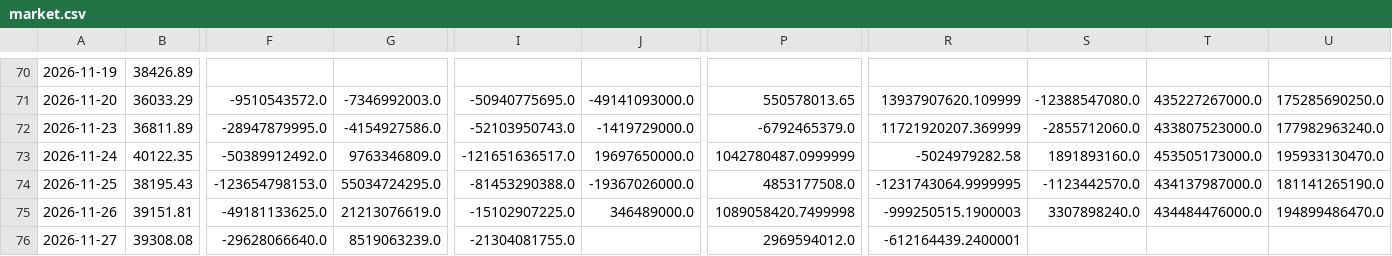
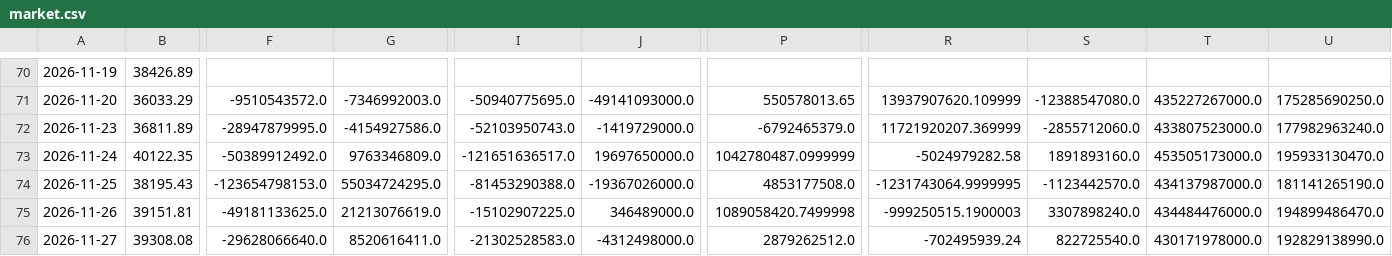
Before and after one commit to daniel0307-ai/tw-stock-dashboard, a CSV file: docs/data/history/market.csv, drawn as a sheet; only a part is shown, gaps mark what is left out; the diff names each change by its address in the sheet, - before the commit and + after, or states it on an @@ line.

```diff
--- a/docs/data/history/market.csv
+++ b/docs/data/history/market.csv
-G76: 8519063239.0
+G76: 8520616411.0
-I76: -21304081755.0
+I76: -21302528583.0
-J76: (empty)
+J76: -4312498000.0
-P76: 2969594012.0
+P76: 2879262512.0
-R76: -612164439.2400001
+R76: -702495939.24
-S76: (empty)
+S76: 822725540.0
-T76: (empty)
+T76: 430171978000.0
-U76: (empty)
+U76: 192829138990.0
```
Also changed, not shown: docs/data/history/inst/2026-11-27.csv, 1 other file.
